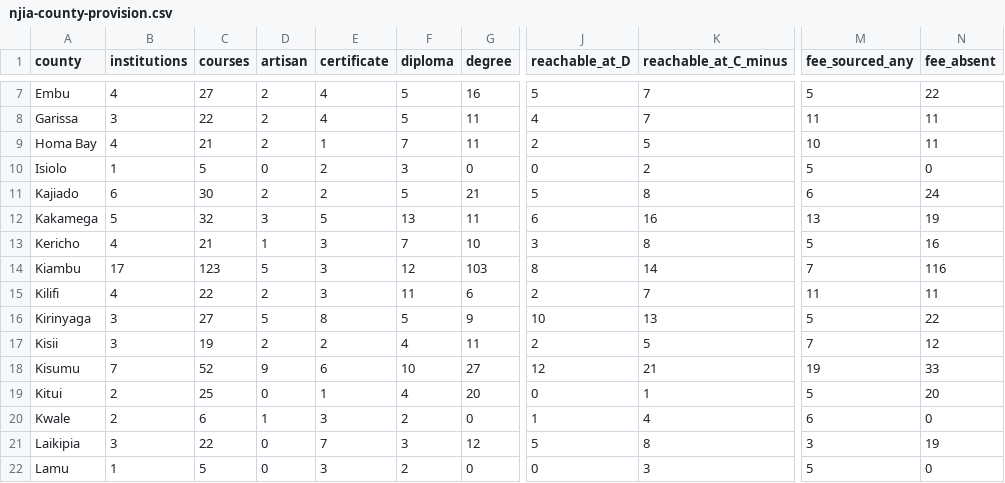
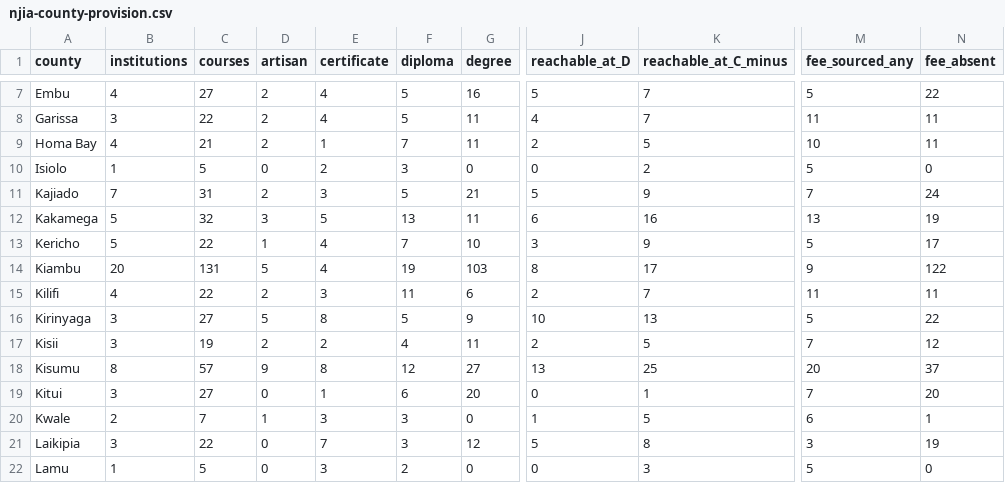
Before and after one commit to PapaDanico/Njia, a CSV file: analysis/njia-county-provision.csv, drawn as a sheet; only a part is shown, gaps mark what is left out; the diff covers the shown part only; the diff names each change by its address in the sheet, - before the commit and + after, or states it on an @@ line.

```diff
--- a/analysis/njia-county-provision.csv
+++ b/analysis/njia-county-provision.csv
-B11 (institutions): 6
+B11 (institutions): 7
-C11 (courses): 30
+C11 (courses): 31
-E11 (certificate): 2
+E11 (certificate): 3
-K11 (reachable_at_C_minus): 8
+K11 (reachable_at_C_minus): 9
-M11 (fee_sourced_any): 6
+M11 (fee_sourced_any): 7
-B13 (institutions): 4
+B13 (institutions): 5
-C13 (courses): 21
+C13 (courses): 22
-E13:E14 (certificate): 3
+E13:E14 (certificate): 4
-K13 (reachable_at_C_minus): 8
+K13 (reachable_at_C_minus): 9
-N13 (fee_absent): 16
+N13 (fee_absent): 17
-B14 (institutions): 17
+B14 (institutions): 20
-C14 (courses): 123
+C14 (courses): 131
-F14 (diploma): 12
+F14 (diploma): 19
-K14 (reachable_at_C_minus): 14
+K14 (reachable_at_C_minus): 17
-M14 (fee_sourced_any): 7
+M14 (fee_sourced_any): 9
-N14 (fee_absent): 116
+N14 (fee_absent): 122
-B18 (institutions): 7
+B18 (institutions): 8
-C18 (courses): 52
+C18 (courses): 57
-E18 (certificate): 6
+E18 (certificate): 8
-F18 (diploma): 10
+F18 (diploma): 12
-J18 (reachable_at_D): 12
+J18 (reachable_at_D): 13
-K18 (reachable_at_C_minus): 21
+K18 (reachable_at_C_minus): 25
-M18 (fee_sourced_any): 19
+M18 (fee_sourced_any): 20
-N18 (fee_absent): 33
+N18 (fee_absent): 37
-B19 (institutions): 2
+B19 (institutions): 3
-C19 (courses): 25
+C19 (courses): 27
-F19 (diploma): 4
+F19 (diploma): 6
-M19 (fee_sourced_any): 5
+M19 (fee_sourced_any): 7
-C20 (courses): 6
+C20 (courses): 7
-F20 (diploma): 2
+F20 (diploma): 3
-K20 (reachable_at_C_minus): 4
+K20 (reachable_at_C_minus): 5
-N20 (fee_absent): 0
+N20 (fee_absent): 1
```
Also changed, not shown: 46 edited cells elsewhere in this file, 43 other files.
